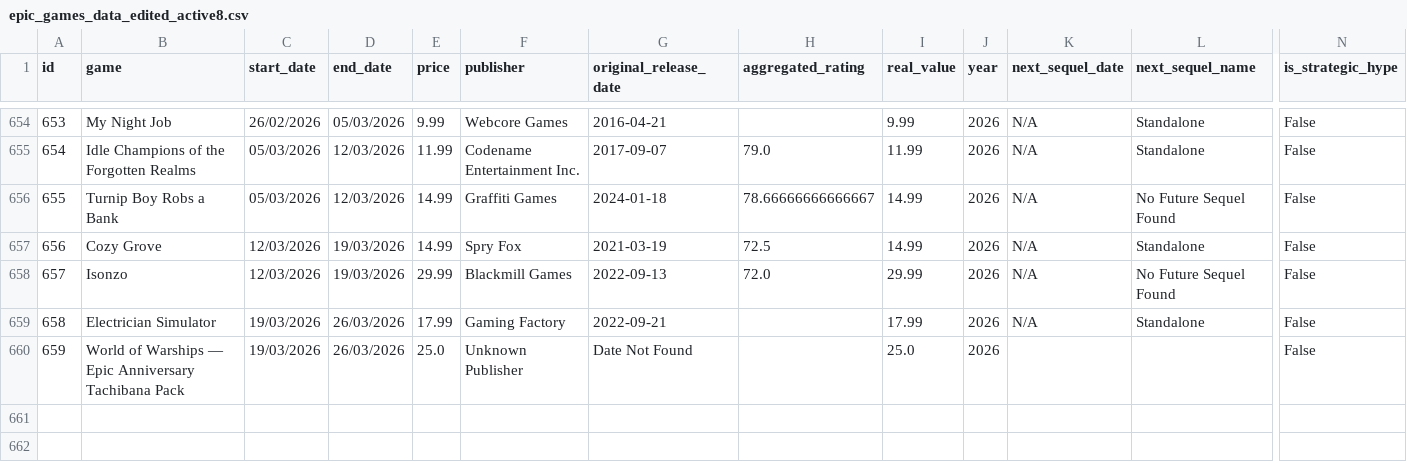
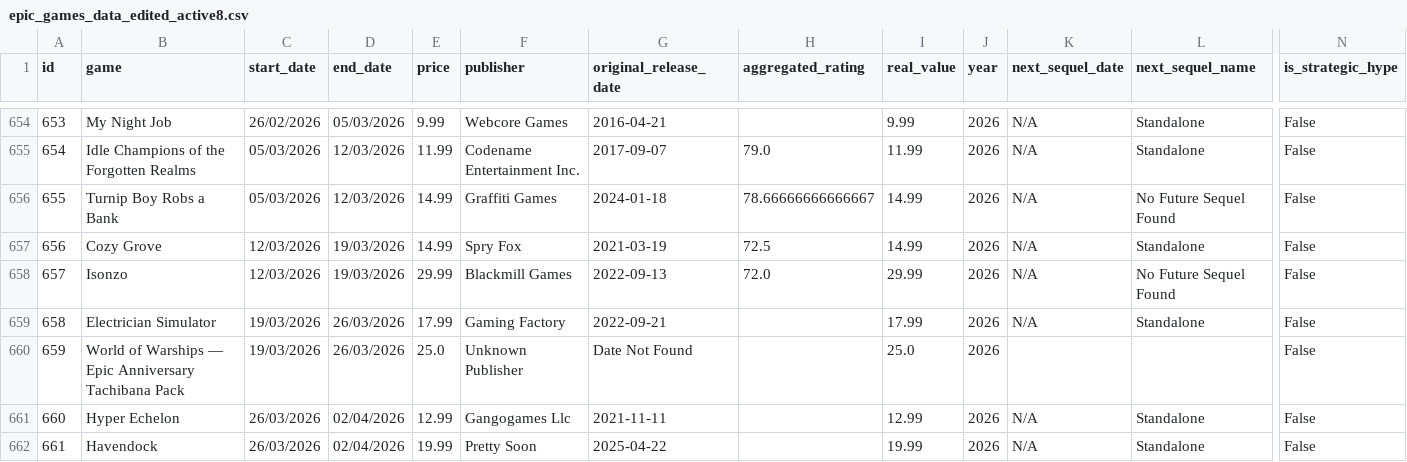
Before and after one commit to gabyferreira/epic-games-savings-analysis, a CSV file: data/epic_games_data_edited_active8.csv, drawn as a sheet; only a part is shown, gaps mark what is left out; rows hold the shown columns only; the diff names each change by its address in the sheet, - before the commit and + after, or states it on an @@ line.

```diff
--- a/data/epic_games_data_edited_active8.csv
+++ b/data/epic_games_data_edited_active8.csv
+row 661: 660 | Hyper Echelon | 26/03/2026 | 02/04/2026 | 12.99 | Gangogames Llc | 2021-11-11 |  | 12.99 | 2026 | N/A | Standalone | False
+row 662: 661 | Havendock | 26/03/2026 | 02/04/2026 | 19.99 | Pretty Soon | 2025-04-22 |  | 19.99 | 2026 | N/A | Standalone | False
```
Also changed, not shown: 15 other files.
